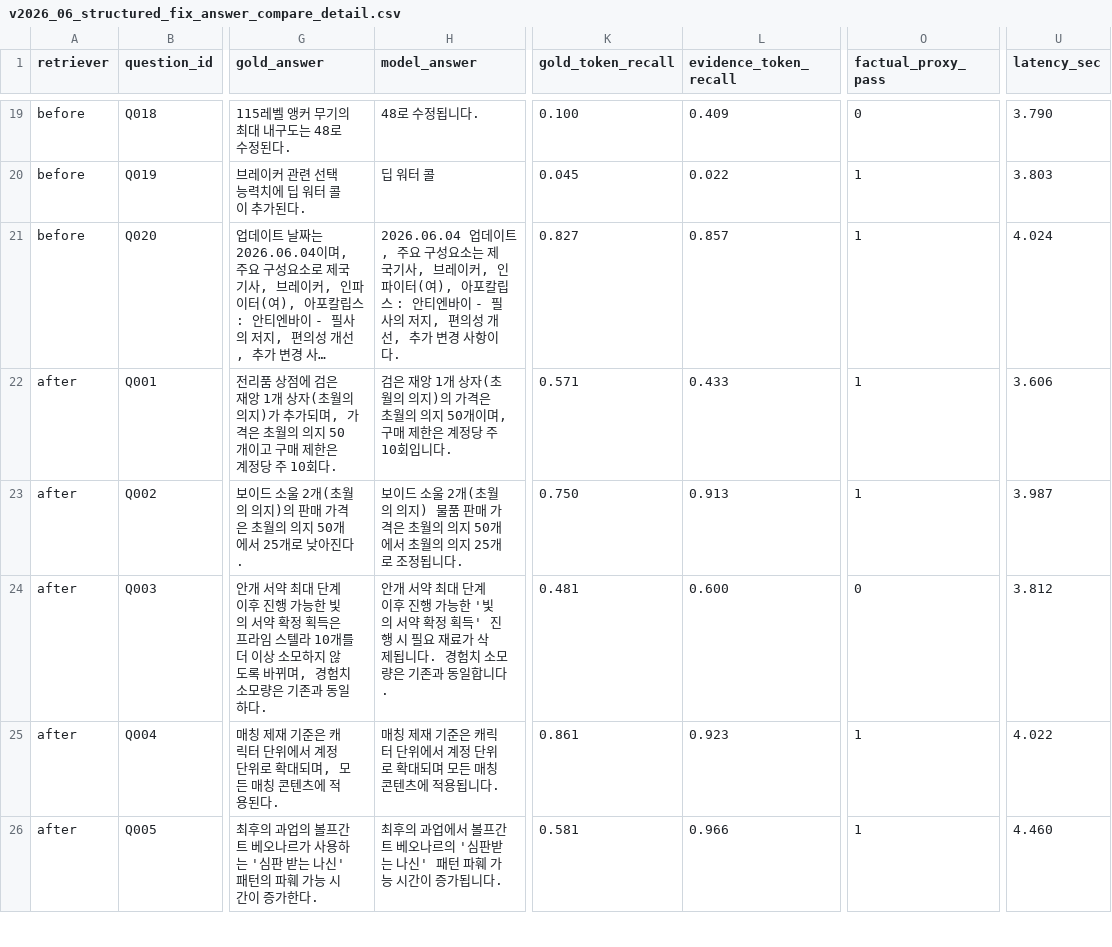
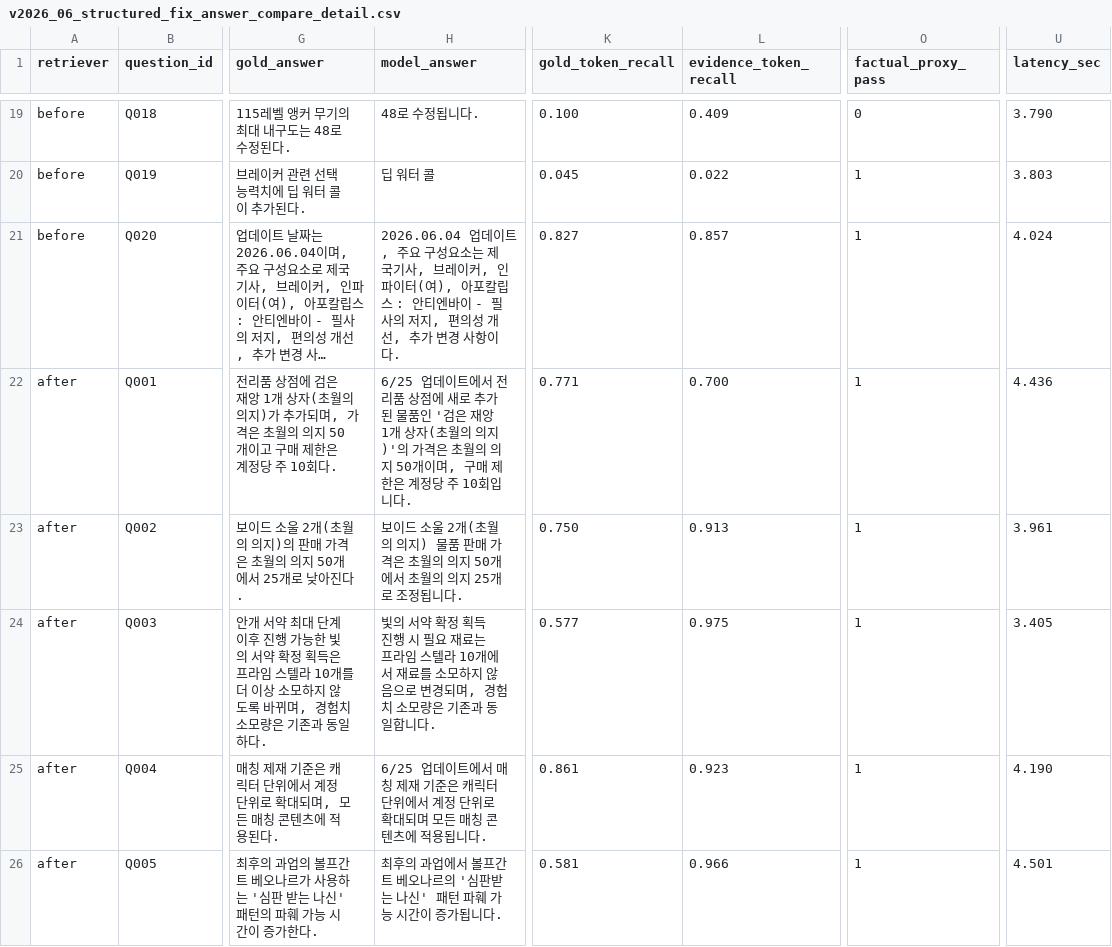
Before and after one commit to kimtaehoon1107-gif/dnf-llm-eval, a CSV file: eval/v2026_06_structured_fix_answer_compare_detail.csv, drawn as a sheet; only a part is shown, gaps mark what is left out; long unchanged cells end in …; the diff covers the shown part only; the diff names each change by its address in the sheet, - before the commit and + after, or states it on an @@ line.

Commit message:
Improve v2026_06 structured answer completeness

```diff
--- a/eval/v2026_06_structured_fix_answer_compare_detail.csv
+++ b/eval/v2026_06_structured_fix_answer_compare_detail.csv
-H22 (model_answer): 검은 재앙 1개 상자(초월의 의지)의 가격…
+H22 (model_answer): 6/25 업데이트에서 전리품 상점에 새로 추가된 물품인 '검은 재앙 1개 상자(초월의 의지)'의 가격…
-K22 (gold_token_recall): 0.571
+K22 (gold_token_recall): 0.771
-L22 (evidence_token_recall): 0.433
+L22 (evidence_token_recall): 0.700
-U22 (latency_sec): 3.606
+U22 (latency_sec): 4.436
-U23 (latency_sec): 3.987
+U23 (latency_sec): 3.961
-H24 (model_answer): 안개 서약 최대 단계 이후 진행 가능한 '빛의 서약 확정 획득' 진행 시 필요 재료가 삭제됩니다. 경험치…
+H24 (model_answer): 빛의 서약 확정 획득 진행 시 필요 재료는 프라임 스텔라 10개에서 재료를 소모하지 않음으로 변경되며, 경험치…
-K24 (gold_token_recall): 0.481
+K24 (gold_token_recall): 0.577
-L24 (evidence_token_recall): 0.600
+L24 (evidence_token_recall): 0.975
-O24 (factual_proxy_pass): 0
+O24 (factual_proxy_pass): 1
-U24 (latency_sec): 3.812
+U24 (latency_sec): 3.405
-H25 (model_answer): 매칭 제…
+H25 (model_answer): 6/25 업데이트에서 매칭 제…
-U25 (latency_sec): 4.022
+U25 (latency_sec): 4.190
-U26 (latency_sec): 4.460
+U26 (latency_sec): 4.501
```
Also changed, not shown: 59 edited cells elsewhere in this file, eval/v2026_06_answer_completeness_regression_summary.csv, 12 other files.
